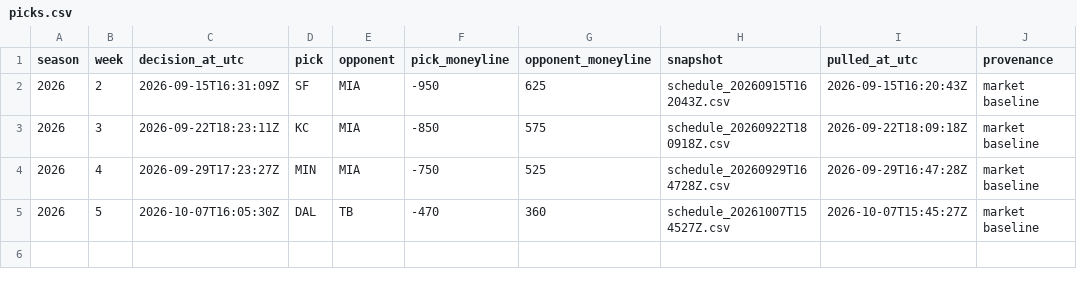
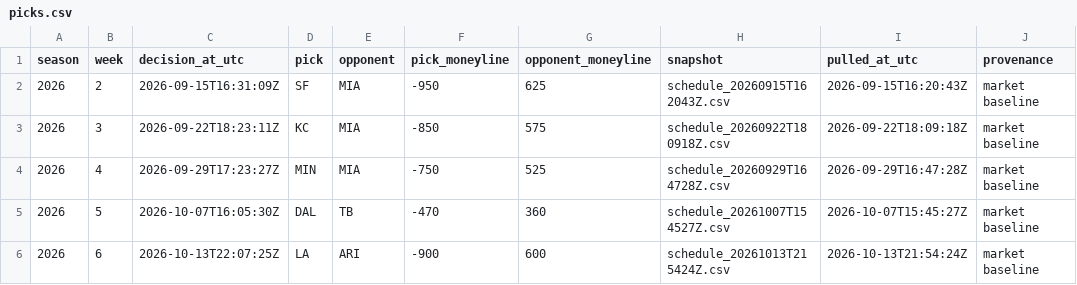
Before and after one commit to cortezxm/nfl-survivor, a CSV file: picks.csv, drawn as a sheet.

Commit message:
Record Week 6 pick: LA market baseline

```diff
--- a/picks.csv
+++ b/picks.csv
@@ -5 +5,2 @@ season,week,decision_at_utc,pick,opponent,pick_moneyline,opponent_moneyline,snap
 2026,5,2026-10-07T16:05:30Z,DAL,TB,-470,360,schedule_20261007T154527Z.csv,2026-10-07T15:45:27Z,market baseline
+2026,6,2026-10-13T22:07:25Z,LA,ARI,-900,600,schedule_20261013T215424Z.csv,2026-10-13T21:54:24Z,market baseline
```
Also changed, not shown: 2 other files.
